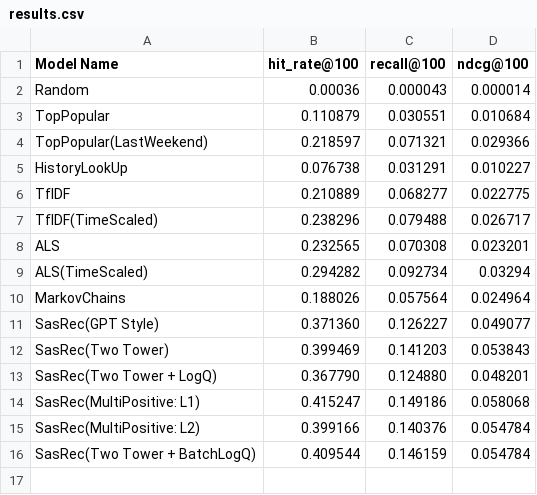
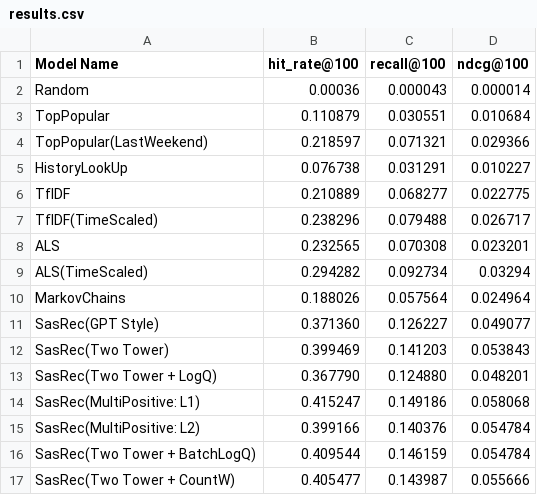
Before and after one commit to Andrey200702/MultiPositiveLogQ, a CSV file: results.csv, drawn as a sheet; the diff names each change by its address in the sheet, - before the commit and + after, or states it on an @@ line.

Commit message:
Update results.csv

```diff
--- a/results.csv
+++ b/results.csv
+row 17: SasRec(Two Tower + CountW) | 0.405477 | 0.143987 | 0.055666
```
